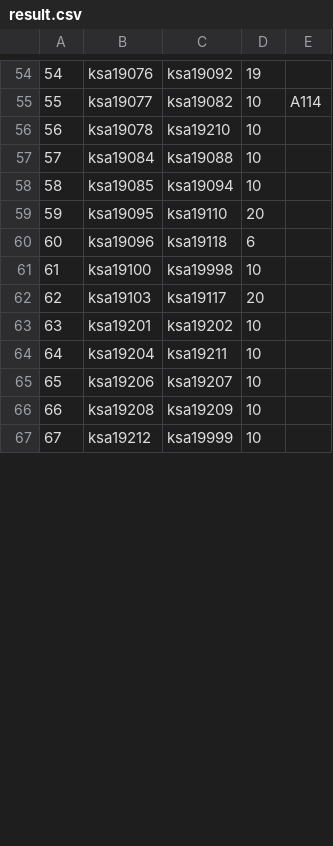
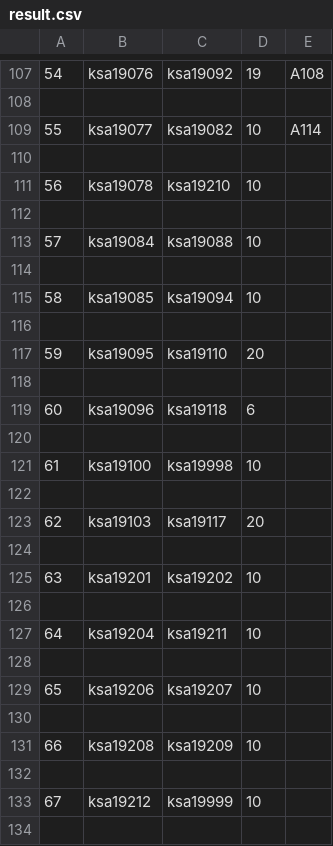
Before and after one commit to 2snchan/roomalloc, a CSV file: result.csv, drawn as a sheet; only a part is shown, gaps mark what is left out; the diff covers the shown part only.

```diff
--- a/result.csv
+++ b/result.csv
@@ -54,14 +107,28 @@
-54,ksa19076,ksa19092,19,
+54,ksa19076,ksa19092,19,A108
+
 55,ksa19077,ksa19082,10,A114
+
 56,ksa19078,ksa19210,10,
+
 57,ksa19084,ksa19088,10,
+
 58,ksa19085,ksa19094,10,
+
 59,ksa19095,ksa19110,20,
+
 60,ksa19096,ksa19118,6,
+
 61,ksa19100,ksa19998,10,
+
 62,ksa19103,ksa19117,20,
+
 63,ksa19201,ksa19202,10,
+
 64,ksa19204,ksa19211,10,
+
 65,ksa19206,ksa19207,10,
+
 66,ksa19208,ksa19209,10,
+
 67,ksa19212,ksa19999,10,
+
```
Also changed, not shown: 119 added rows and 3 edited cells elsewhere in this file, 2 other files.
